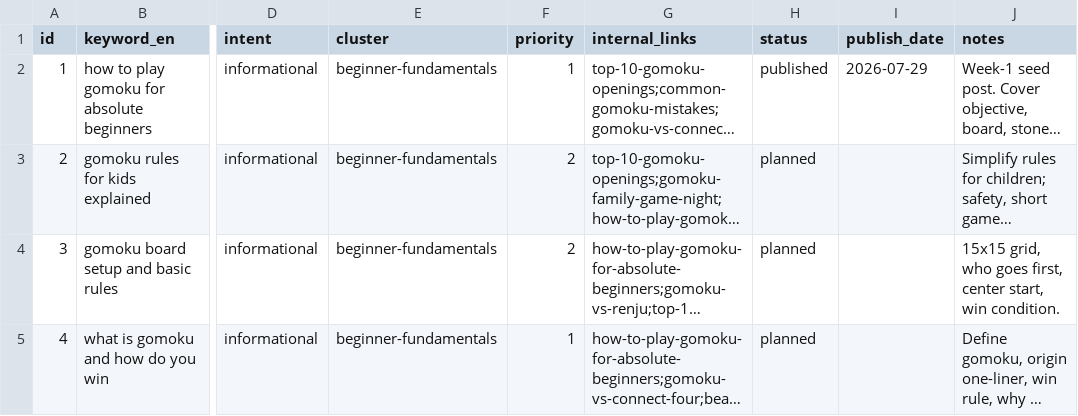
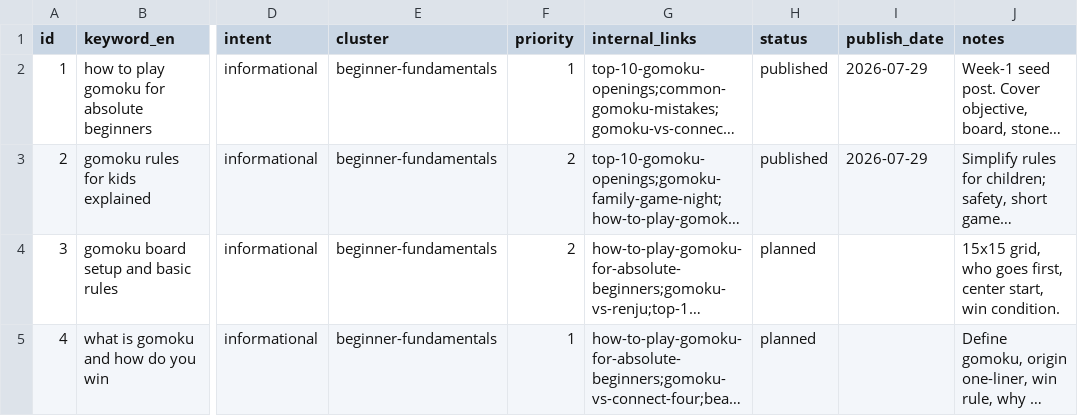
Before and after one commit to Zhou-Xiaoyong/trygomoku, a CSV file: seo/longtail_keywords.csv, drawn as a sheet; only a part is shown, gaps mark what is left out; long unchanged cells end in …; the diff names each change by its address in the sheet, - before the commit and + after, or states it on an @@ line.

```diff
--- a/seo/longtail_keywords.csv
+++ b/seo/longtail_keywords.csv
-H3 (status): planned
+H3 (status): published
-I3 (publish_date): (empty)
+I3 (publish_date): 2026-07-29
```
Also changed, not shown: 27 other files.
